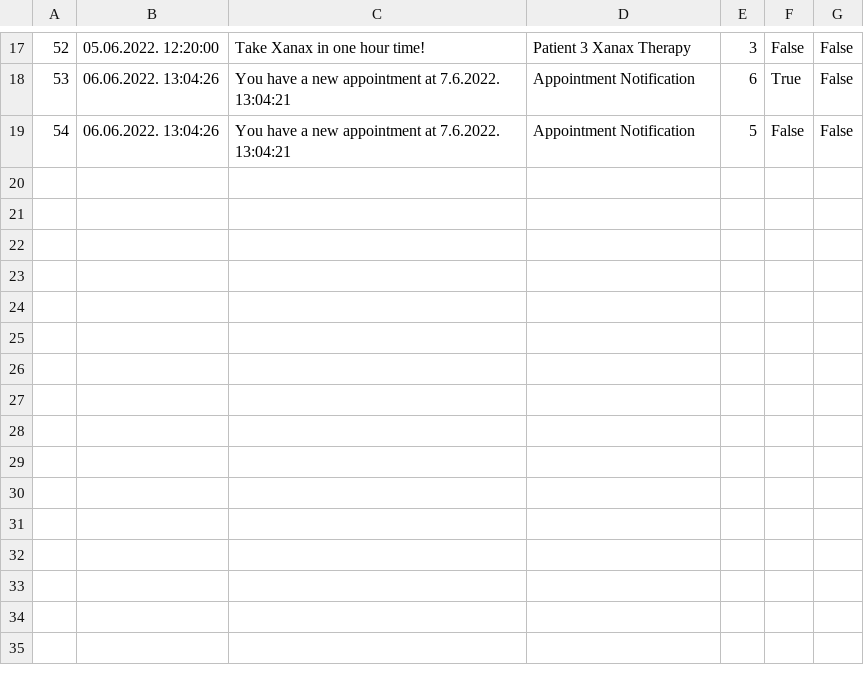
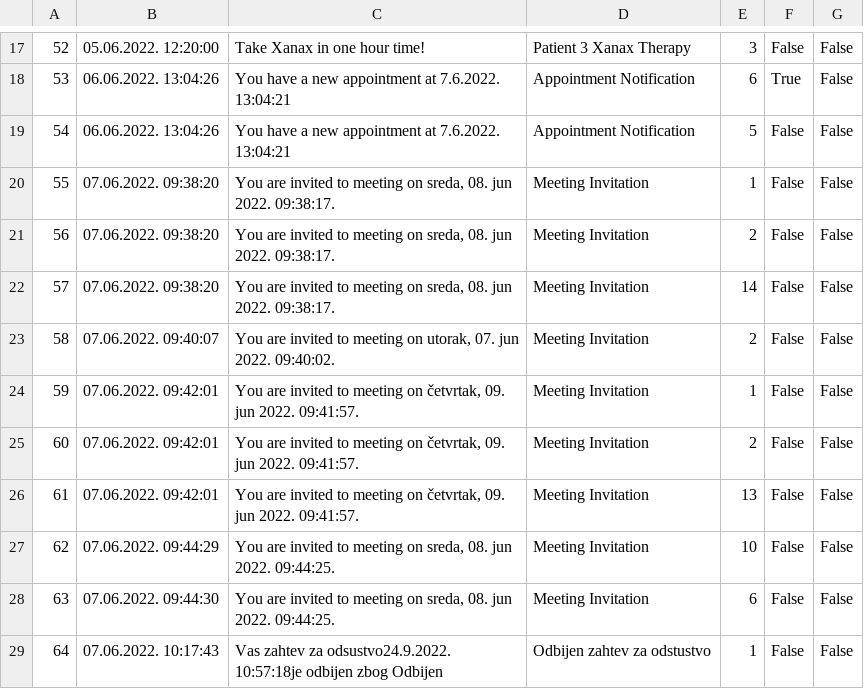
Before and after one commit to dandza7/IN-Tim-9-SIMS-HCI, a CSV file: WpfApp1/Resources/Data/notification.csv, drawn as a sheet; only a part is shown, gaps mark what is left out.

```diff
--- a/WpfApp1/Resources/Data/notification.csv
+++ b/WpfApp1/Resources/Data/notification.csv
@@ -19 +19,11 @@
 54;06.06.2022. 13:04:26;You have a new appointment at 7.6.2022. 13:04:21;Appointment Notification;5;False;False
+55;07.06.2022. 09:38:20;You are invited to meeting on sreda, 08. jun 2022. 09:38:17.;Meeting Invitation;1;False;False
+56;07.06.2022. 09:38:20;You are invited to meeting on sreda, 08. jun 2022. 09:38:17.;Meeting Invitation;2;False;False
+57;07.06.2022. 09:38:20;You are invited to meeting on sreda, 08. jun 2022. 09:38:17.;Meeting Invitation;14;False;False
+58;07.06.2022. 09:40:07;You are invited to meeting on utorak, 07. jun 2022. 09:40:02.;Meeting Invitation;2;False;False
+59;07.06.2022. 09:42:01;You are invited to meeting on četvrtak, 09. jun 2022. 09:41:57.;Meeting Invitation;1;False;False
+60;07.06.2022. 09:42:01;You are invited to meeting on četvrtak, 09. jun 2022. 09:41:57.;Meeting Invitation;2;False;False
+61;07.06.2022. 09:42:01;You are invited to meeting on četvrtak, 09. jun 2022. 09:41:57.;Meeting Invitation;13;False;False
+62;07.06.2022. 09:44:29;You are invited to meeting on sreda, 08. jun 2022. 09:44:25.;Meeting Invitation;10;False;False
+63;07.06.2022. 09:44:30;You are invited to meeting on sreda, 08. jun 2022. 09:44:25.;Meeting Invitation;6;False;False
+64;07.06.2022. 10:17:43;Vas zahtev za odsustvo24.9.2022. 10:57:18je odbijen zbog Odbijen;Odbijen zahtev za odstustvo;1;False;False
```
Also changed, not shown: WpfApp1/Resources/Data/appointments.csv, WpfApp1/Resources/Data/doctors_requests.csv, 17 other files.
